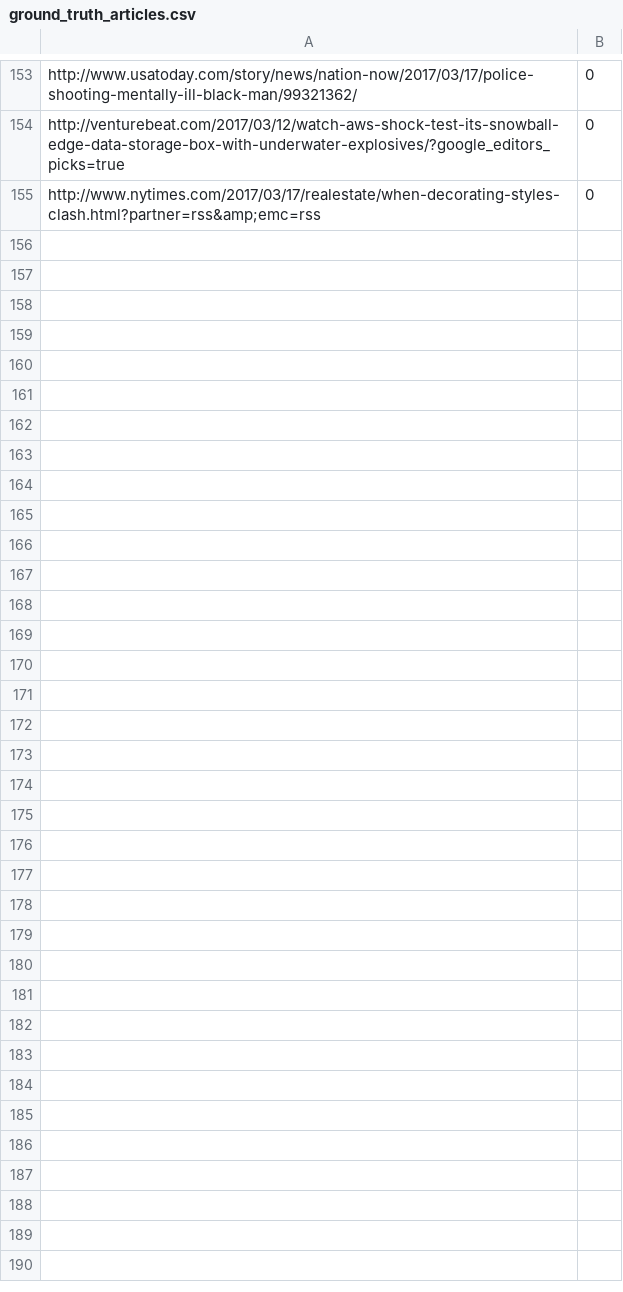
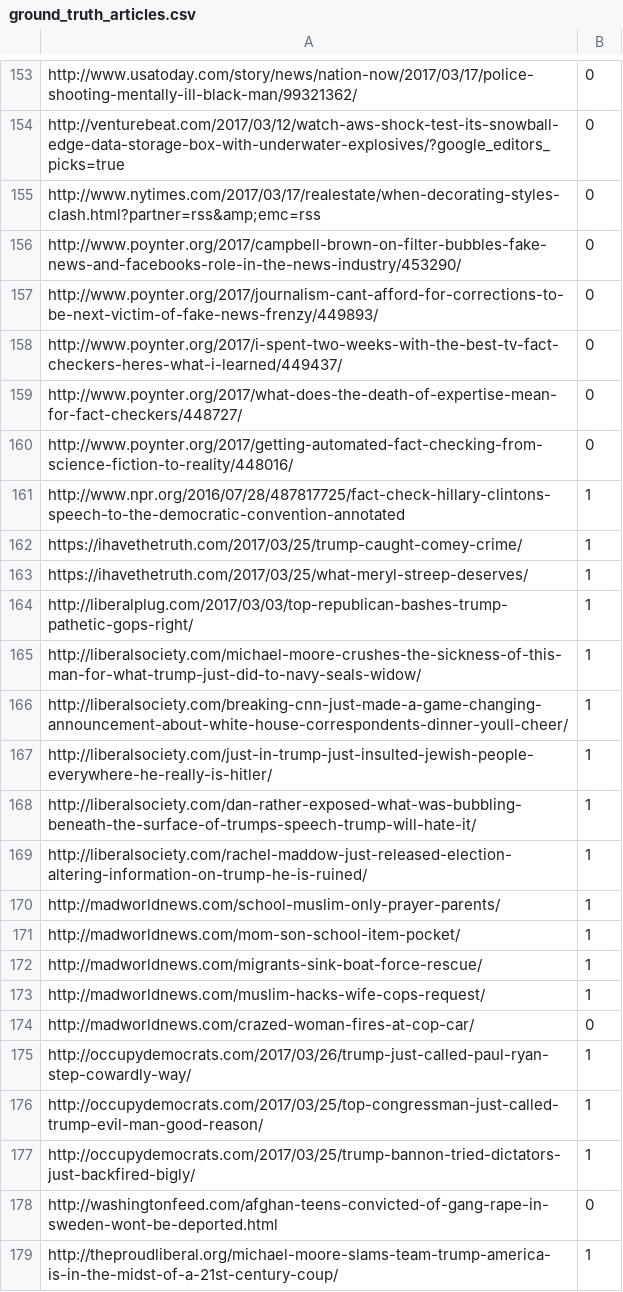
Before and after one commit to bmassman/fake_news, a CSV file: code/ground_truth_articles.csv, drawn as a sheet; only a part is shown, gaps mark what is left out.

Commit message:
I have added more URLs, to include a truthful one or two from BAD sites.

```diff
--- a/code/ground_truth_articles.csv
+++ b/code/ground_truth_articles.csv
@@ -155 +155,25 @@ http://venturebeat.com/2017/03/12/watch-aws-shock-test-its-snowball-edge-data-st
 http://www.nytimes.com/2017/03/17/realestate/when-decorating-styles-clash.html?partner=rss&amp;emc=rss,0
+http://www.poynter.org/2017/campbell-brown-on-filter-bubbles-fake-news-and-facebooks-role-in-the-news-industry/453290/,0
+http://www.poynter.org/2017/journalism-cant-afford-for-corrections-to-be-next-victim-of-fake-news-frenzy/449893/,0
+http://www.poynter.org/2017/i-spent-two-weeks-with-the-best-tv-fact-checkers-heres-what-i-learned/449437/,0
+http://www.poynter.org/2017/what-does-the-death-of-expertise-mean-for-fact-checkers/448727/,0
+http://www.poynter.org/2017/getting-automated-fact-checking-from-science-fiction-to-reality/448016/,0
+http://www.npr.org/2016/07/28/487817725/fact-check-hillary-clintons-speech-to-the-democratic-convention-annotated,1
+https://ihavethetruth.com/2017/03/25/trump-caught-comey-crime/,1
+https://ihavethetruth.com/2017/03/25/what-meryl-streep-deserves/,1
+http://liberalplug.com/2017/03/03/top-republican-bashes-trump-pathetic-gops-right/,1
+http://liberalsociety.com/michael-moore-crushes-the-sickness-of-this-man-for-what-trump-just-did-to-navy-seals-widow/,1
+http://liberalsociety.com/breaking-cnn-just-made-a-game-changing-announcement-about-white-house-correspondents-dinner-youll-cheer/,1
+http://liberalsociety.com/just-in-trump-just-insulted-jewish-people-everywhere-he-really-is-hitler/,1
+http://liberalsociety.com/dan-rather-exposed-what-was-bubbling-beneath-the-surface-of-trumps-speech-trump-will-hate-it/,1
+http://liberalsociety.com/rachel-maddow-just-released-election-altering-information-on-trump-he-is-ruined/,1
+http://madworldnews.com/school-muslim-only-prayer-parents/,1
+http://madworldnews.com/mom-son-school-item-pocket/,1
+http://madworldnews.com/migrants-sink-boat-force-rescue/,1
+http://madworldnews.com/muslim-hacks-wife-cops-request/,1
+http://madworldnews.com/crazed-woman-fires-at-cop-car/,0
+http://occupydemocrats.com/2017/03/26/trump-just-called-paul-ryan-step-cowardly-way/,1
+http://occupydemocrats.com/2017/03/25/top-congressman-just-called-trump-evil-man-good-reason/,1
+http://occupydemocrats.com/2017/03/25/trump-bannon-tried-dictators-just-backfired-bigly/,1
+http://washingtonfeed.com/afghan-teens-convicted-of-gang-rape-in-sweden-wont-be-deported.html,0
+http://theproudliberal.org/michael-moore-slams-team-trump-america-is-in-the-midst-of-a-21st-century-coup/,1
```
